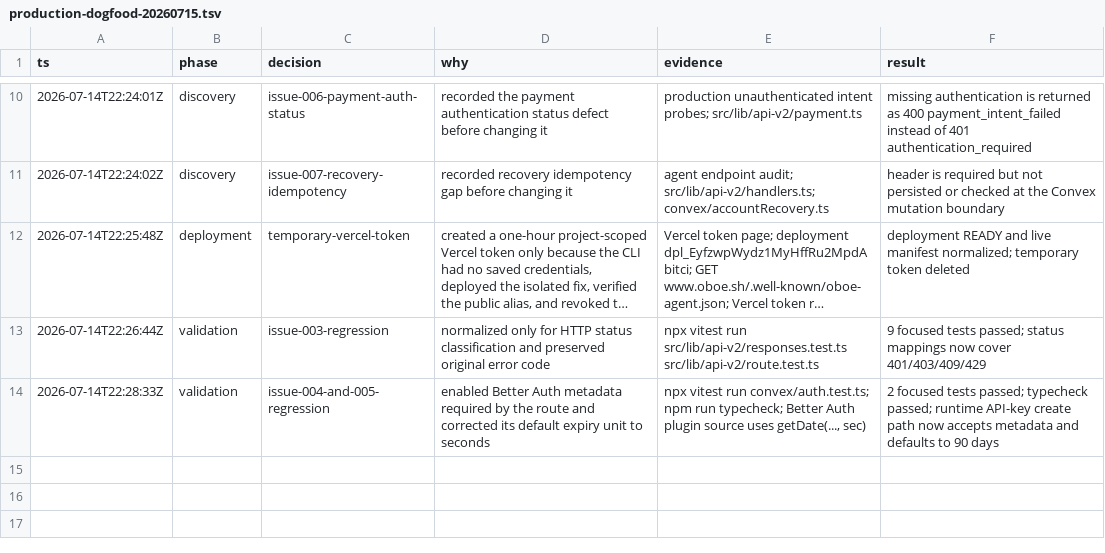
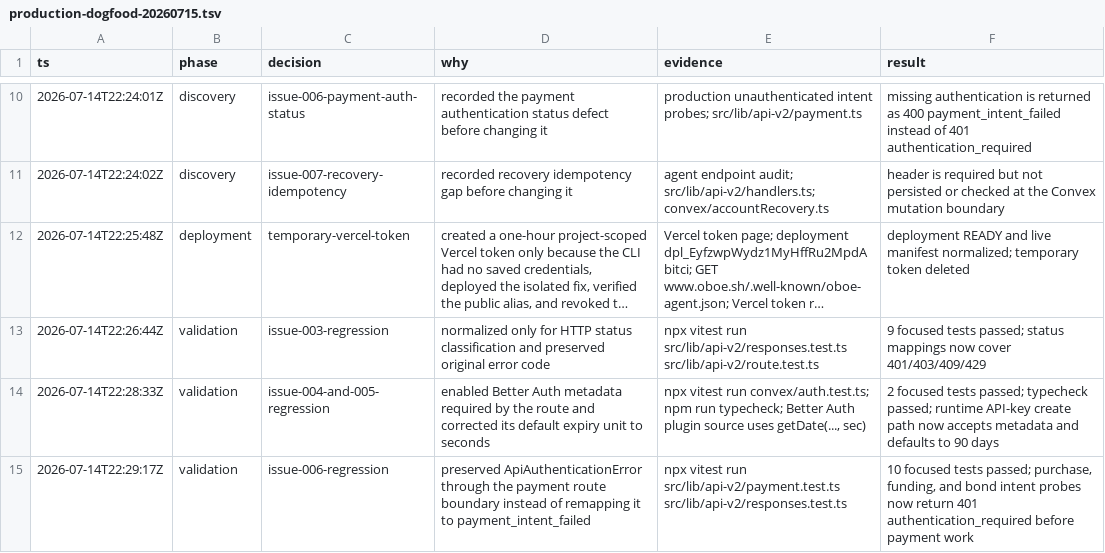
Before and after one commit to johannhipp/oboee, a TSV file: .audit/production-dogfood-20260715.tsv, drawn as a sheet; only a part is shown, gaps mark what is left out; long unchanged cells end in …; the diff names each change by its address in the sheet, - before the commit and + after, or states it on an @@ line.

Commit message:
fix: preserve payment authentication errors

```diff
--- a/.audit/production-dogfood-20260715.tsv
+++ b/.audit/production-dogfood-20260715.tsv
+row 15: 2026-07-14T22:29:17Z | validation | issue-006-regression | preserved ApiAuthenticationError through the payment route boundary instead of remapping it to payment_intent_failed | npx vitest run src/lib/api-v2/payment.test.ts src/lib/api-v2/responses.test.ts | 10 focused tests passed; purchase, funding, and bond intent probes now return 401 authentication_required before payment work
```
Also changed, not shown: 2 other files.
